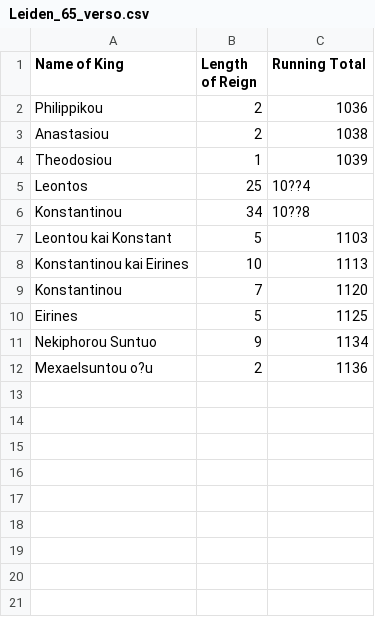
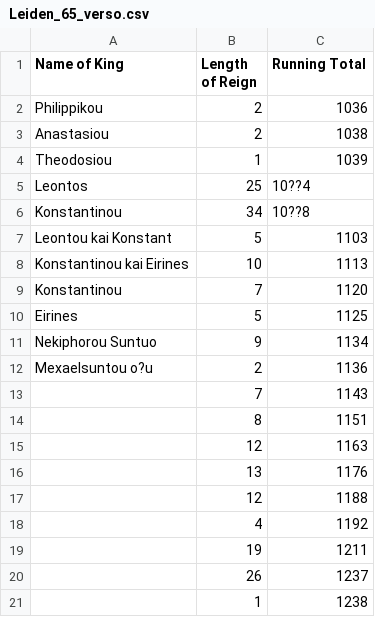
Before and after one commit to AllynWaller/CanonOfKings, a CSV file: Leiden_65_verso.csv, drawn as a sheet; the diff names each change by its address in the sheet, - before the commit and + after, or states it on an @@ line.

Commit message:
Update Leiden_65_verso.csv
Numbers from less clear hand.

```diff
--- a/Leiden_65_verso.csv
+++ b/Leiden_65_verso.csv
+row 13:  | 7 | 1143
+row 14:  | 8 | 1151
+row 15:  | 12 | 1163
+row 16:  | 13 | 1176
+row 17:  | 12 | 1188
+row 18:  | 4 | 1192
+row 19:  | 19 | 1211
+row 20:  | 26 | 1237
+row 21:  | 1 | 1238
```
